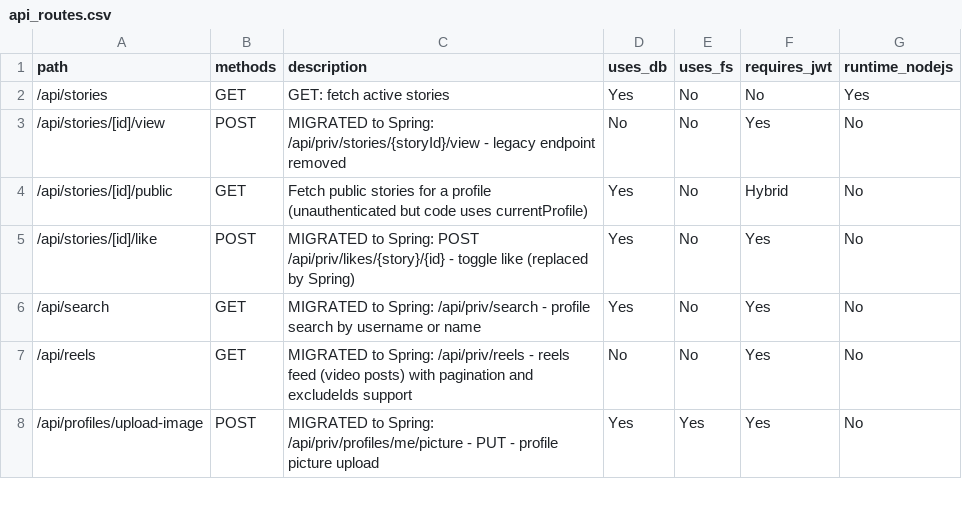
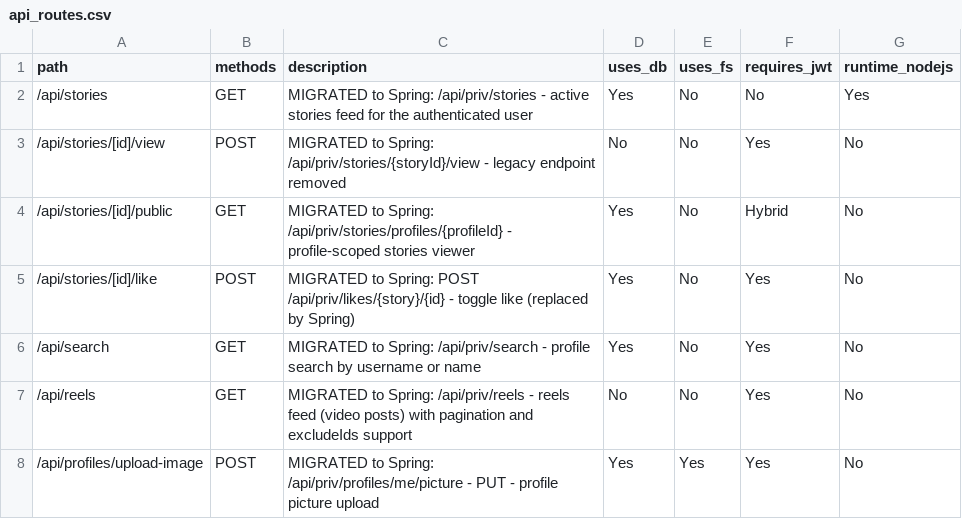
Before and after one commit to itps-frontDev/instagram-reverse-engineering-enhanced, a CSV file: reports/api_routes.csv, drawn as a sheet; only a part is shown.

Commit message:
Migrate Next.js stories read API and frontend integration
- Implement backend read functionality for Stories: new REST controller (/api/priv/stories, /api/priv/stories/profiles/{profileId}), DTO responses, read service and implementation, JPA repository with native queries and projection, and dedicated exceptions + exception handler for the read module. Map DB projection to StoryItemDTO and return StoryCollectionDataDTO.

- On the frontend remove legacy Next API routes and StoryRepository, introduce a stories feature module (actions + schema + index) with Zod validation and client actions (fetchActiveStoriesAction, fetchProfileStoriesAction, registerStoryViewAction), update components (Stories, StoryViewer) to use the new actions and types, and adapt response handling (boolean flags).

- Add Postman requests and update API reports.

- This change centralizes story read logic, enforces validation/error mapping, and unifies frontend/backend contracts for stories.

```diff
--- a/reports/api_routes.csv
+++ b/reports/api_routes.csv
@@ -1,5 +1,5 @@
 path,methods,description,uses_db,uses_fs,requires_jwt,runtime_nodejs
-/api/stories,GET,"GET: fetch active stories",Yes,No,No,Yes
+/api/stories,GET,"MIGRATED to Spring: /api/priv/stories - active stories feed for the authenticated user",Yes,No,No,Yes
 /api/stories/[id]/view,POST,"MIGRATED to Spring: /api/priv/stories/{storyId}/view - legacy endpoint removed",No,No,Yes,No
-/api/stories/[id]/public,GET,"Fetch public stories for a profile (unauthenticated but code uses currentProfile)",Yes,No,Hybrid,No
+/api/stories/[id]/public,GET,"MIGRATED to Spring: /api/priv/stories/profiles/{profileId} - profile-scoped stories viewer",Yes,No,Hybrid,No
 /api/stories/[id]/like,POST,"MIGRATED to Spring: POST /api/priv/likes/{story}/{id} - toggle like (replaced by Spring)",Yes,No,Yes,No
```
Also changed, not shown: 25 other files.
